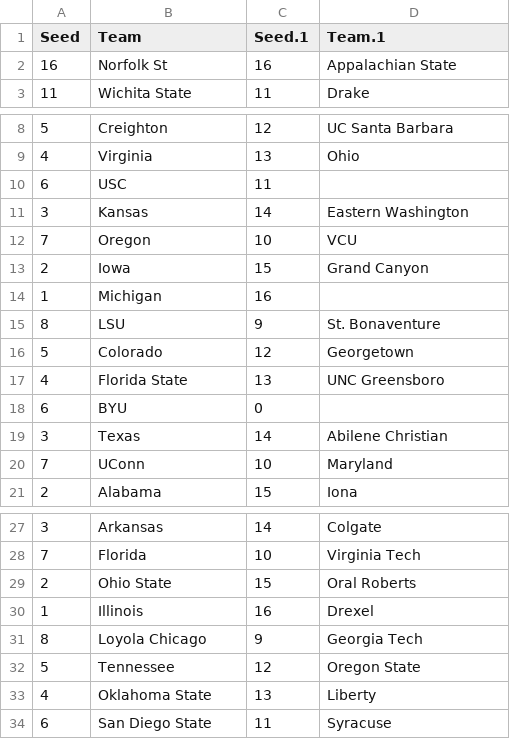
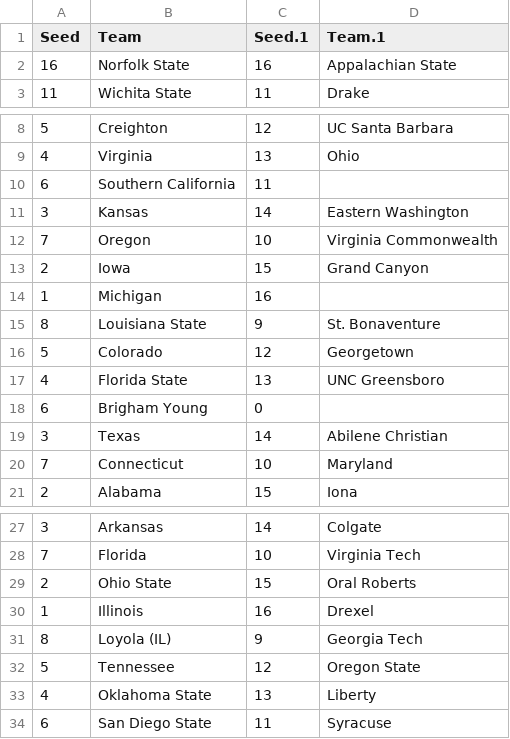
Before and after one commit to matthew-agard/March-Madness-Predictions, a CSV file: 2021/2021_march_madness_curr_start_bracket.csv, drawn as a sheet; only a part is shown, gaps mark what is left out.

```diff
--- a/2021/2021_march_madness_curr_start_bracket.csv
+++ b/2021/2021_march_madness_curr_start_bracket.csv
@@ -1,3 +1,3 @@
 Seed,Team,Seed.1,Team.1
-16,Norfolk St,16,Appalachian State
+16,Norfolk State,16,Appalachian State
 11,Wichita State,11,Drake
@@ -9,13 +9,13 @@ Seed,Team,Seed.1,Team.1
 4,Virginia,13,Ohio
-6,USC,11,
+6,Southern California,11,
 3,Kansas,14,Eastern Washington
-7,Oregon,10,VCU
+7,Oregon,10,Virginia Commonwealth
 2,Iowa,15,Grand Canyon
 1,Michigan,16,
-8,LSU,9,St. Bonaventure
+8,Louisiana State,9,St. Bonaventure
 5,Colorado,12,Georgetown
 4,Florida State,13,UNC Greensboro
-6,BYU,0,
+6,Brigham Young,0,
 3,Texas,14,Abilene Christian
-7,UConn,10,Maryland
+7,Connecticut,10,Maryland
 2,Alabama,15,Iona
@@ -30,3 +30,3 @@ Seed,Team,Seed.1,Team.1
 1,Illinois,16,Drexel
-8,Loyola Chicago,9,Georgia Tech
+8,Loyola (IL),9,Georgia Tech
 5,Tennessee,12,Oregon State
```
Also changed, not shown: 25 other files.
